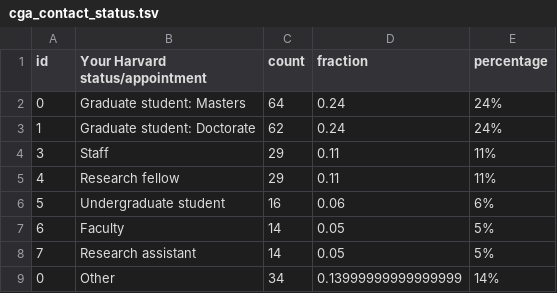
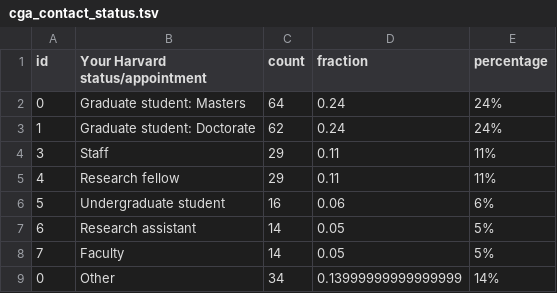
Before and after one commit to IQSS/iqss-metrics-dashboard, a TSV file: assets/data/cga_contact_status.tsv, drawn as a sheet.

```diff
--- a/assets/data/cga_contact_status.tsv
+++ b/assets/data/cga_contact_status.tsv
@@ -6,4 +6,4 @@ id	Your Harvard status/appointment	count	fraction	percentage
 5	Undergraduate student	16	0.06	6%
-6	Faculty	14	0.05	5%
-7	Research assistant	14	0.05	5%
+6	Research assistant	14	0.05	5%
+7	Faculty	14	0.05	5%
 0	Other	34	0.13999999999999999	14%
```
Also changed, not shown: assets/data/cgaEventRegistration.tsv, assets/data/cgaLicenseRequest.tsv, 11 other files.
